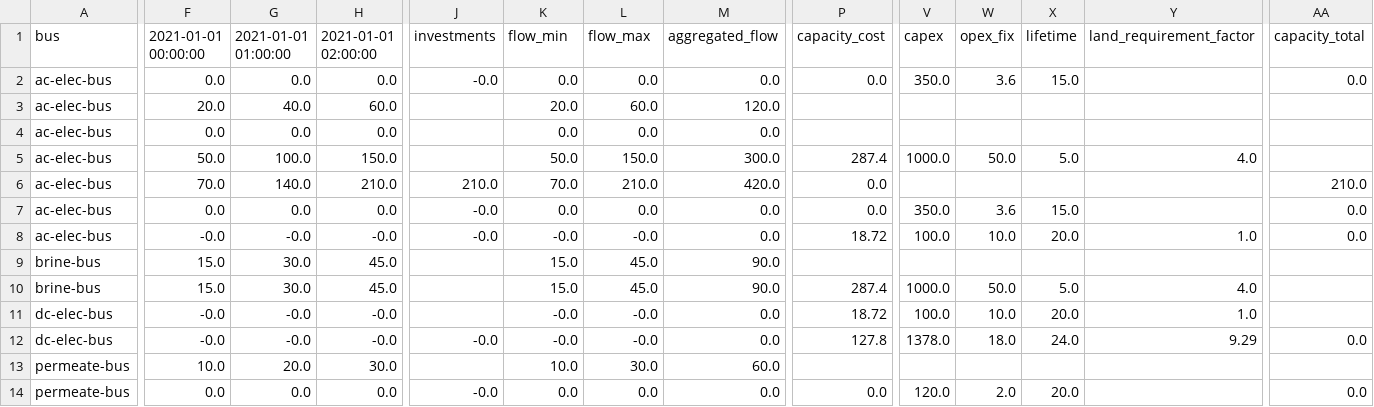
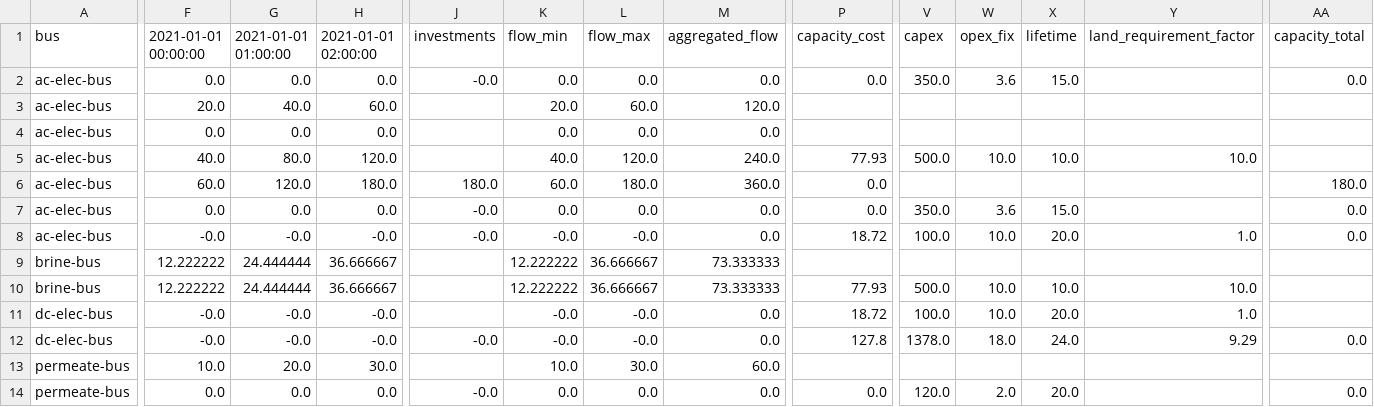
Before and after one commit to rl-institut/WEFEConfigurator, a CSV file: results/wefe_reverse_osmosis/output/all_results_by_flow.csv, drawn as a sheet; only a part is shown, gaps mark what is left out; the diff covers the shown part only; the diff names each change by its address in the sheet, - before the commit and + after, or states it on an @@ line.

Commit message:
inserting realistic values for SWRO mimo

```diff
--- a/results/wefe_reverse_osmosis/output/all_results_by_flow.csv
+++ b/results/wefe_reverse_osmosis/output/all_results_by_flow.csv
-F5 (2021-01-01 00:00:00): 50.0
+F5 (2021-01-01 00:00:00): 40.0
-G5 (2021-01-01 01:00:00): 100.0
+G5 (2021-01-01 01:00:00): 80.0
-H5 (2021-01-01 02:00:00): 150.0
+H5 (2021-01-01 02:00:00): 120.0
-K5 (flow_min): 50.0
+K5 (flow_min): 40.0
-L5 (flow_max): 150.0
+L5 (flow_max): 120.0
-M5 (aggregated_flow): 300.0
+M5 (aggregated_flow): 240.0
-P5 (capacity_cost): 287.4
+P5 (capacity_cost): 77.93
-V5 (capex): 1000.0
+V5 (capex): 500.0
-W5 (opex_fix): 50.0
+W5 (opex_fix): 10.0
-X5 (lifetime): 5.0
+X5 (lifetime): 10.0
-Y5 (land_requirement_factor): 4.0
+Y5 (land_requirement_factor): 10.0
-F6 (2021-01-01 00:00:00): 70.0
+F6 (2021-01-01 00:00:00): 60.0
-G6 (2021-01-01 01:00:00): 140.0
+G6 (2021-01-01 01:00:00): 120.0
-H6 (2021-01-01 02:00:00): 210.0
+H6 (2021-01-01 02:00:00): 180.0
-J6 (investments): 210.0
+J6 (investments): 180.0
-K6 (flow_min): 70.0
+K6 (flow_min): 60.0
-L6 (flow_max): 210.0
+L6 (flow_max): 180.0
-M6 (aggregated_flow): 420.0
+M6 (aggregated_flow): 360.0
-AA6 (capacity_total): 210.0
+AA6 (capacity_total): 180.0
-F9:F10 (2021-01-01 00:00:00): 15.0
+F9:F10 (2021-01-01 00:00:00): 12.222222
-G9:G10 (2021-01-01 01:00:00): 30.0
+G9:G10 (2021-01-01 01:00:00): 24.444444
-H9:H10 (2021-01-01 02:00:00): 45.0
+H9:H10 (2021-01-01 02:00:00): 36.666667
-K9:K10 (flow_min): 15.0
+K9:K10 (flow_min): 12.222222
-L9:L10 (flow_max): 45.0
+L9:L10 (flow_max): 36.666667
-M9:M10 (aggregated_flow): 90.0
+M9:M10 (aggregated_flow): 73.333333
-P10 (capacity_cost): 287.4
+P10 (capacity_cost): 77.93
-V10 (capex): 1000.0
+V10 (capex): 500.0
-W10 (opex_fix): 50.0
+W10 (opex_fix): 10.0
-X10 (lifetime): 5.0
+X10 (lifetime): 10.0
-Y10 (land_requirement_factor): 4.0
+Y10 (land_requirement_factor): 10.0
```
Also changed, not shown: 25 edited cells elsewhere in this file, results/wefe_reverse_osmosis/output/all_scalars.csv, results/wefe_reverse_osmosis/output/all_sequences.csv, 5 other files.
